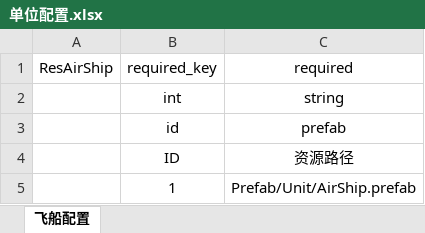
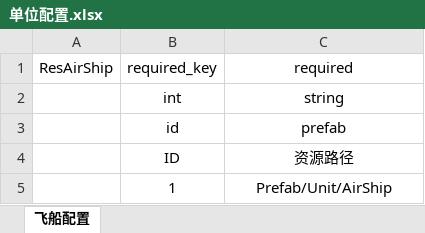
Before and after one commit to 353162889/FrameSync, an Excel workbook: Data/Excel/单位配置.xlsx, sheet 飞船配置, drawn as a sheet; values as stored, in another font and other column widths than the file's, no borders; the diff names each change by its address in the sheet, - before the commit and + after, or states it on an @@ line.

```diff
--- a/Data/Excel/单位配置.xlsx (sheet 飞船配置)
+++ b/Data/Excel/单位配置.xlsx (sheet 飞船配置)
-C5: Prefab/Unit/AirShip.prefab
+C5: Prefab/Unit/AirShip
```
Also changed, not shown: Data/Excel/UI配置.xlsx, 57 other files.
